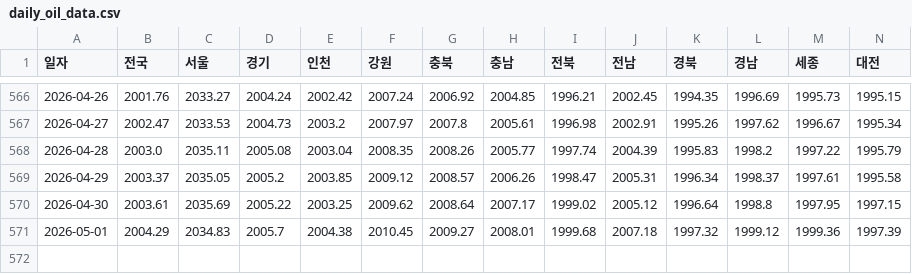
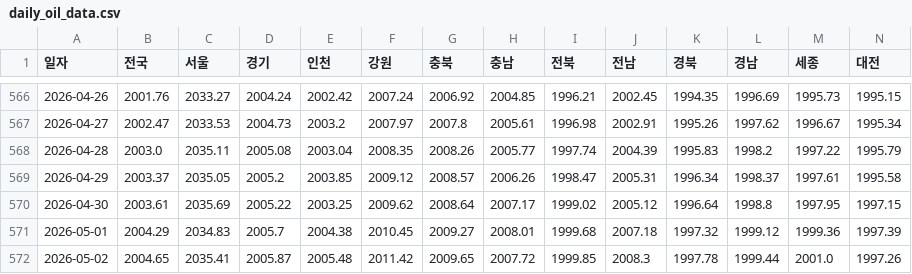
Before and after one commit to ko-hoon/price-dashboard, a CSV file: data/daily_oil_data.csv, drawn as a sheet; only a part is shown, gaps mark what is left out; rows hold the shown columns only; the diff names each change by its address in the sheet, - before the commit and + after, or states it on an @@ line.

```diff
--- a/data/daily_oil_data.csv
+++ b/data/daily_oil_data.csv
+row 572: 2026-05-02 | 2004.65 | 2035.41 | 2005.87 | 2005.48 | 2011.42 | 2009.65 | 2007.72 | 1999.85 | 2008.3 | 1997.78 | 1999.44 | 2001.0 | 1997.26
```
Also changed, not shown: data/dollar_won_rate_data.csv.
